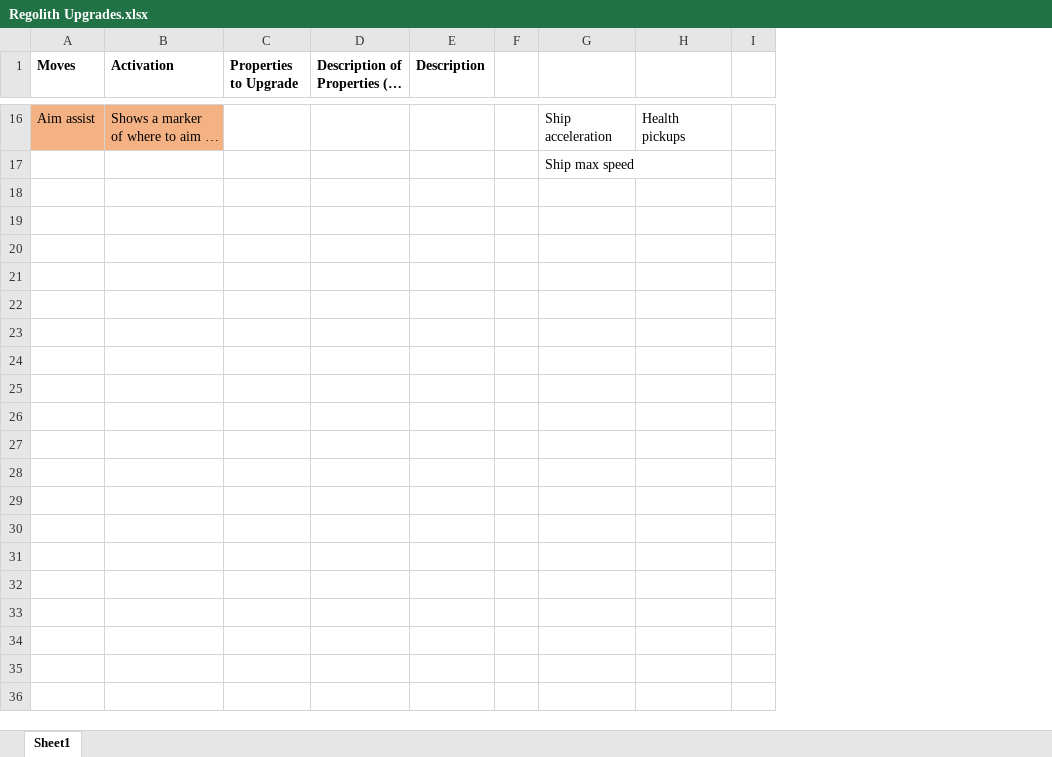
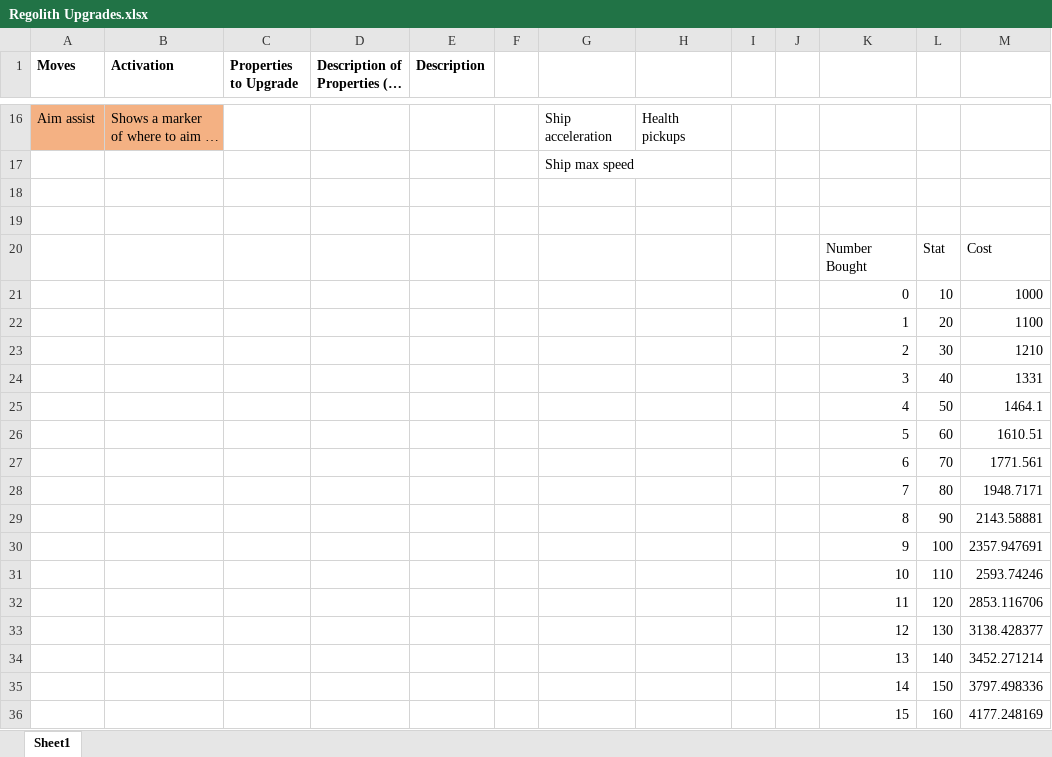
Before and after one commit to IainWinter/IwEngine, an Excel workbook: _docs/Regolith Upgrades.xlsx, sheet Sheet1, drawn as a sheet; only a part is shown, gaps mark what is left out; long unchanged cells end in …; values as stored, in another font and other column widths than the file's, no borders; the diff covers the shown part only; the diff names each change by its address in the sheet, - before the commit and + after, or states it on an @@ line.

Commit message:
Movement upgrades in, need to find cost/stat table values...

```diff
--- a/_docs/Regolith Upgrades.xlsx (sheet Sheet1)
+++ b/_docs/Regolith Upgrades.xlsx (sheet Sheet1)
+column J, empty
+column K, empty
+column L, empty
+column M, empty
+row 18: (empty)
+row 19: (empty)
+row 20:  |  |  |  |  |  |  |  |  |  | Number Bought | Stat | Cost
+row 21:  |  |  |  |  |  |  |  |  |  | 0 | 10 | 1000
+row 22:  |  |  |  |  |  |  |  |  |  | 1 | 20 | 1100
+row 23:  |  |  |  |  |  |  |  |  |  | 2 | 30 | 1210
+row 24:  |  |  |  |  |  |  |  |  |  | 3 | 40 | 1331
+row 25:  |  |  |  |  |  |  |  |  |  | 4 | 50 | 1464.1
+row 26:  |  |  |  |  |  |  |  |  |  | 5 | 60 | 1610.51
+row 27:  |  |  |  |  |  |  |  |  |  | 6 | 70 | 1771.561
+row 28:  |  |  |  |  |  |  |  |  |  | 7 | 80 | 1948.7171
+row 29:  |  |  |  |  |  |  |  |  |  | 8 | 90 | 2143.58881
+row 30:  |  |  |  |  |  |  |  |  |  | 9 | 100 | 2357.947691
+row 31:  |  |  |  |  |  |  |  |  |  | 10 | 110 | 2593.74246
+row 32:  |  |  |  |  |  |  |  |  |  | 11 | 120 | 2853.116706
+row 33:  |  |  |  |  |  |  |  |  |  | 12 | 130 | 3138.428377
+row 34:  |  |  |  |  |  |  |  |  |  | 13 | 140 | 3452.271214
+row 35:  |  |  |  |  |  |  |  |  |  | 14 | 150 | 3797.498336
+row 36:  |  |  |  |  |  |  |  |  |  | 15 | 160 | 4177.248169
```
Also changed, not shown: 11 added rows elsewhere in this sheet, 15 other files.
